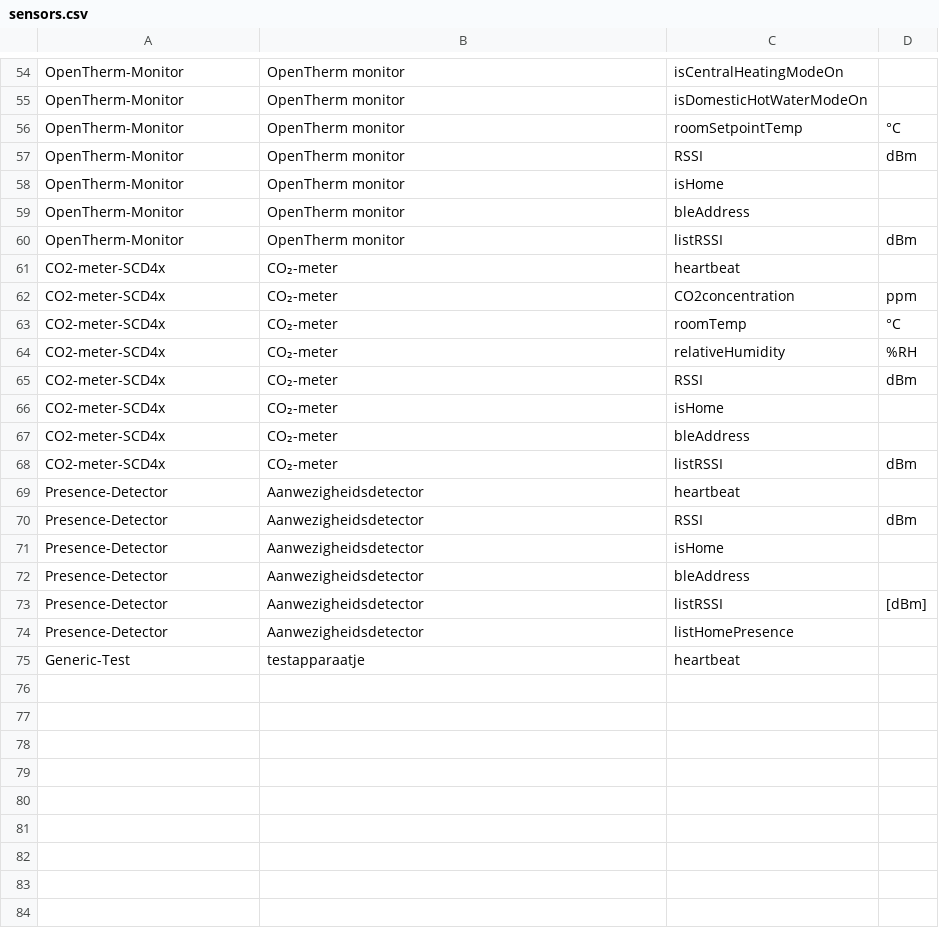
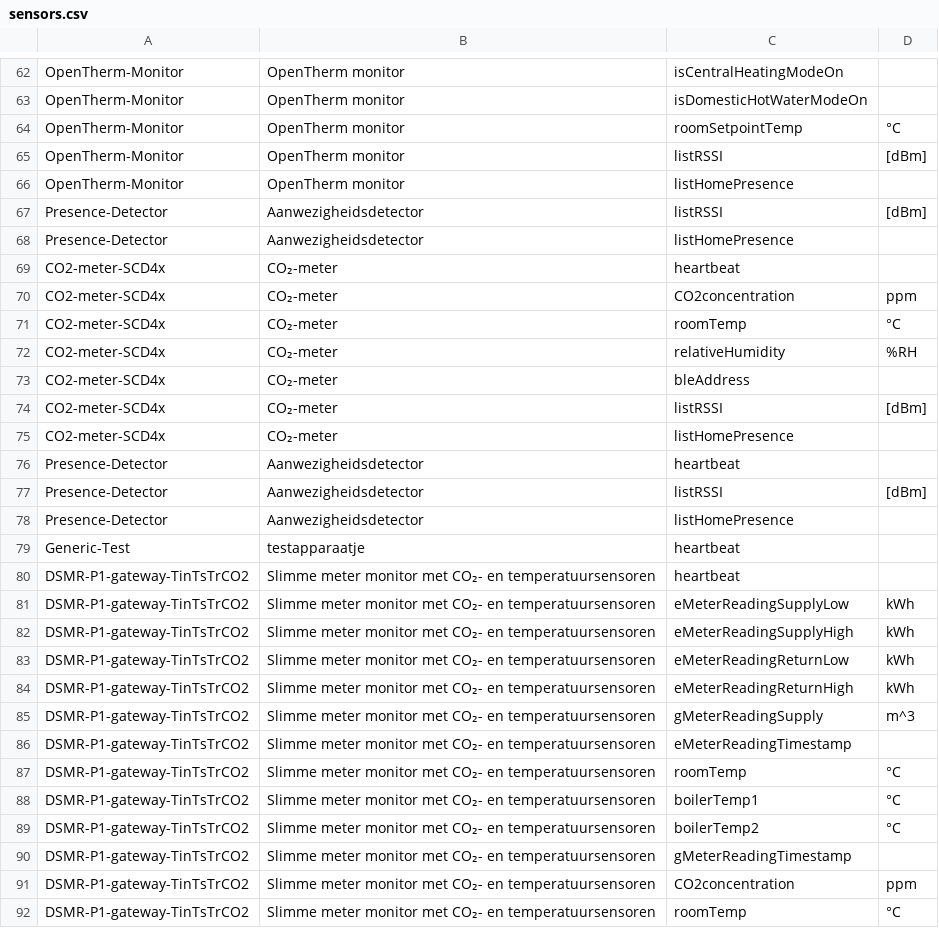
Before and after one commit to energietransitie/twomes-backoffice-api, a CSV file: src/data/sensors.csv, drawn as a sheet; only a part is shown, gaps mark what is left out; the diff covers the shown part only.

Commit message:
property and device updates related to presence and CO2 meter
- remove isHome and RSSI,
  *This requires pruning the database with an SQL statement first!*
- add listHomePresence and listRSSI;
- add device types DSMR-P1-gateway-CO2; DSMR-P1-gateway-TinTsTrCO2

```diff
--- a/src/data/sensors.csv
+++ b/src/data/sensors.csv
@@ -56,6 +64,6 @@ OpenTherm-Monitor,OpenTherm monitor,isDomesticHotWaterModeOn,
 OpenTherm-Monitor,OpenTherm monitor,roomSetpointTemp,°C
-OpenTherm-Monitor,OpenTherm monitor,RSSI,dBm
-OpenTherm-Monitor,OpenTherm monitor,isHome,
-OpenTherm-Monitor,OpenTherm monitor,bleAddress,
-OpenTherm-Monitor,OpenTherm monitor,listRSSI,dBm
+OpenTherm-Monitor,OpenTherm monitor,listRSSI,[dBm]
+OpenTherm-Monitor,OpenTherm monitor,listHomePresence,
+Presence-Detector,Aanwezigheidsdetector,listRSSI,[dBm]
+Presence-Detector,Aanwezigheidsdetector,listHomePresence,
 CO2-meter-SCD4x,CO₂-meter,heartbeat,
@@ -64,10 +72,6 @@ CO2-meter-SCD4x,CO₂-meter,roomTemp,°C
 CO2-meter-SCD4x,CO₂-meter,relativeHumidity,%RH
-CO2-meter-SCD4x,CO₂-meter,RSSI,dBm
-CO2-meter-SCD4x,CO₂-meter,isHome,
 CO2-meter-SCD4x,CO₂-meter,bleAddress,
-CO2-meter-SCD4x,CO₂-meter,listRSSI,dBm
+CO2-meter-SCD4x,CO₂-meter,listRSSI,[dBm]
+CO2-meter-SCD4x,CO₂-meter,listHomePresence,
 Presence-Detector,Aanwezigheidsdetector,heartbeat,
-Presence-Detector,Aanwezigheidsdetector,RSSI,dBm
-Presence-Detector,Aanwezigheidsdetector,isHome,
-Presence-Detector,Aanwezigheidsdetector,bleAddress,
 Presence-Detector,Aanwezigheidsdetector,listRSSI,[dBm]
@@ -75 +79,14 @@ Presence-Detector,Aanwezigheidsdetector,listHomePresence,
 Generic-Test,testapparaatje,heartbeat,
+DSMR-P1-gateway-TinTsTrCO2,Slimme meter monitor met CO₂- en temperatuursensoren,heartbeat,
+DSMR-P1-gateway-TinTsTrCO2,Slimme meter monitor met CO₂- en temperatuursensoren,eMeterReadingSupplyLow,kWh
+DSMR-P1-gateway-TinTsTrCO2,Slimme meter monitor met CO₂- en temperatuursensoren,eMeterReadingSupplyHigh,kWh
+DSMR-P1-gateway-TinTsTrCO2,Slimme meter monitor met CO₂- en temperatuursensoren,eMeterReadingReturnLow,kWh
+DSMR-P1-gateway-TinTsTrCO2,Slimme meter monitor met CO₂- en temperatuursensoren,eMeterReadingReturnHigh,kWh
+DSMR-P1-gateway-TinTsTrCO2,Slimme meter monitor met CO₂- en temperatuursensoren,gMeterReadingSupply,m^3
+DSMR-P1-gateway-TinTsTrCO2,Slimme meter monitor met CO₂- en temperatuursensoren,eMeterReadingTimestamp,
+DSMR-P1-gateway-TinTsTrCO2,Slimme meter monitor met CO₂- en temperatuursensoren,roomTemp,°C
+DSMR-P1-gateway-TinTsTrCO2,Slimme meter monitor met CO₂- en temperatuursensoren,boilerTemp1,°C
+DSMR-P1-gateway-TinTsTrCO2,Slimme meter monitor met CO₂- en temperatuursensoren,boilerTemp2,°C
+DSMR-P1-gateway-TinTsTrCO2,Slimme meter monitor met CO₂- en temperatuursensoren,gMeterReadingTimestamp,
+DSMR-P1-gateway-TinTsTrCO2,Slimme meter monitor met CO₂- en temperatuursensoren,CO2concentration,ppm
+DSMR-P1-gateway-TinTsTrCO2,Slimme meter monitor met CO₂- en temperatuursensoren,roomTemp,°C
```
Also changed, not shown: 25 added rows elsewhere in this file.
